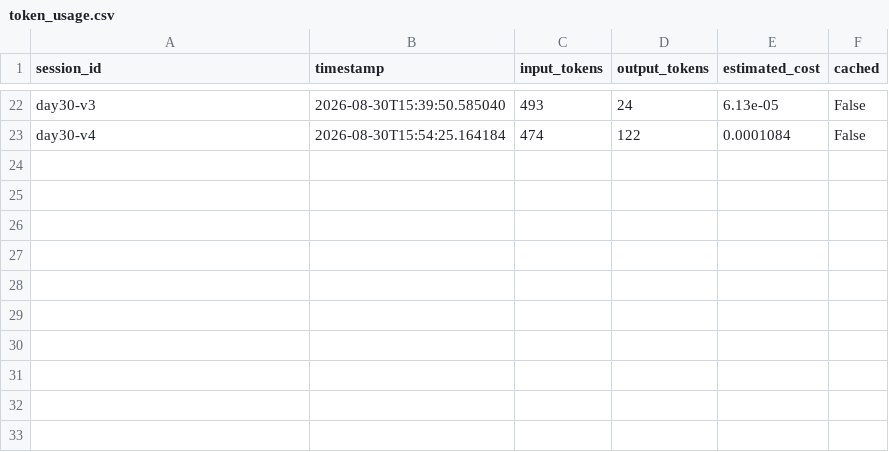
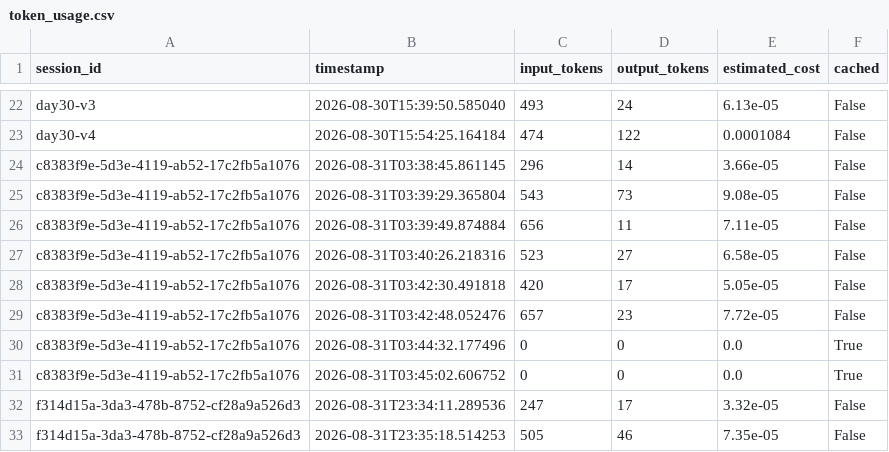
Before and after one commit to Nidhisingh274/ai-cohort, a CSV file: token_usage.csv, drawn as a sheet; only a part is shown, gaps mark what is left out; the diff names each change by its address in the sheet, - before the commit and + after, or states it on an @@ line.

```diff
--- a/token_usage.csv
+++ b/token_usage.csv
+row 24: c8383f9e-5d3e-4119-ab52-17c2fb5a1076 | 2026-08-31T03:38:45.861145 | 296 | 14 | 3.66e-05 | False
+row 25: c8383f9e-5d3e-4119-ab52-17c2fb5a1076 | 2026-08-31T03:39:29.365804 | 543 | 73 | 9.08e-05 | False
+row 26: c8383f9e-5d3e-4119-ab52-17c2fb5a1076 | 2026-08-31T03:39:49.874884 | 656 | 11 | 7.11e-05 | False
+row 27: c8383f9e-5d3e-4119-ab52-17c2fb5a1076 | 2026-08-31T03:40:26.218316 | 523 | 27 | 6.58e-05 | False
+row 28: c8383f9e-5d3e-4119-ab52-17c2fb5a1076 | 2026-08-31T03:42:30.491818 | 420 | 17 | 5.05e-05 | False
+row 29: c8383f9e-5d3e-4119-ab52-17c2fb5a1076 | 2026-08-31T03:42:48.052476 | 657 | 23 | 7.72e-05 | False
+row 30: c8383f9e-5d3e-4119-ab52-17c2fb5a1076 | 2026-08-31T03:44:32.177496 | 0 | 0 | 0.0 | True
+row 31: c8383f9e-5d3e-4119-ab52-17c2fb5a1076 | 2026-08-31T03:45:02.606752 | 0 | 0 | 0.0 | True
+row 32: f314d15a-3da3-478b-8752-cf28a9a526d3 | 2026-08-31T23:34:11.289536 | 247 | 17 | 3.32e-05 | False
+row 33: f314d15a-3da3-478b-8752-cf28a9a526d3 | 2026-08-31T23:35:18.514253 | 505 | 46 | 7.35e-05 | False
```
Also changed, not shown: 10 other files.
